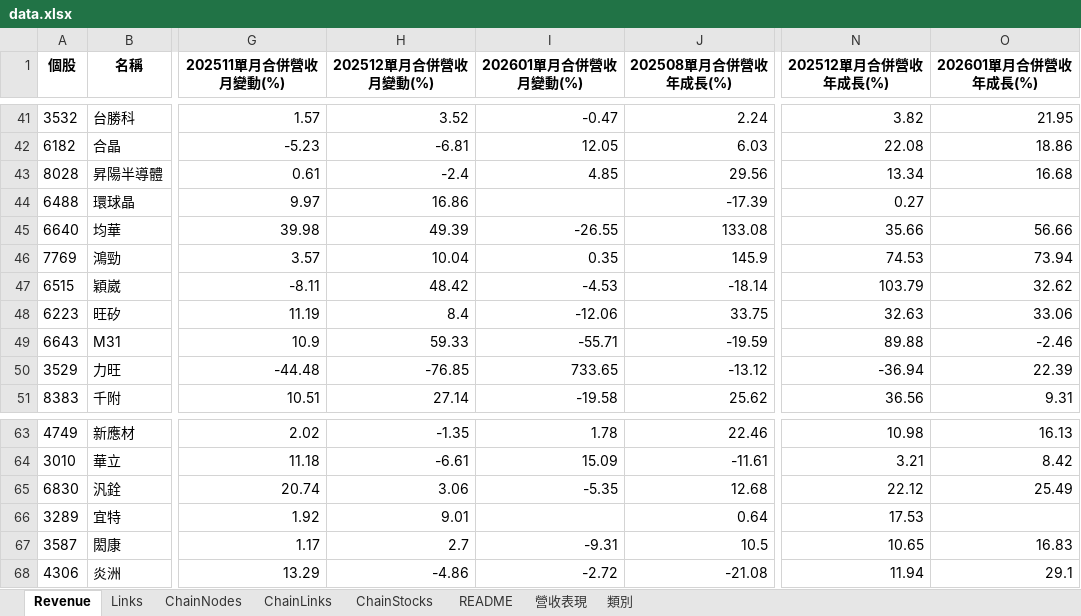
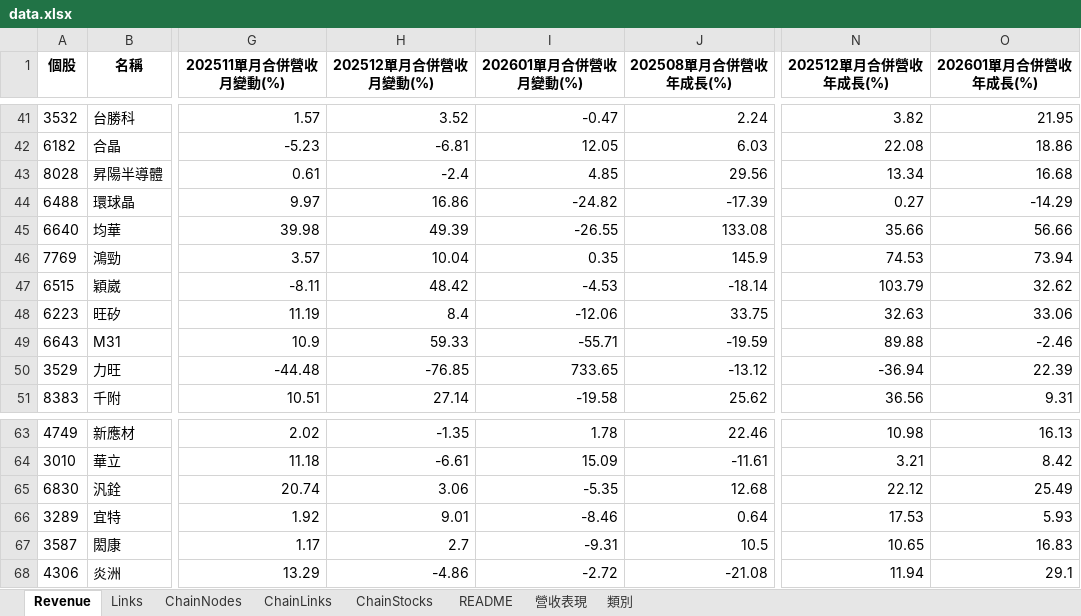
Before and after one commit to twfcinv-svg/revenue, an Excel workbook: data.xlsx, sheet Revenue, drawn as a sheet; only a part is shown, gaps mark what is left out; values as stored, in another font and other column widths than the file's, no borders; the diff covers the shown part only; the diff names each change by its address in the sheet, - before the commit and + after, or states it on an @@ line.

```diff
--- a/data.xlsx (sheet Revenue)
+++ b/data.xlsx (sheet Revenue)
-I44 (202601單月合併營收月變動(%)): (empty)
+I44 (202601單月合併營收月變動(%)): -24.82
-O44 (202601單月合併營收年成長(%)): (empty)
+O44 (202601單月合併營收年成長(%)): -14.29
-I66 (202601單月合併營收月變動(%)): (empty)
+I66 (202601單月合併營收月變動(%)): -8.46
-O66 (202601單月合併營收年成長(%)): (empty)
+O66 (202601單月合併營收年成長(%)): 5.93
```
Also changed, not shown: 18 edited cells elsewhere in this sheet, sheet 營收表現.
